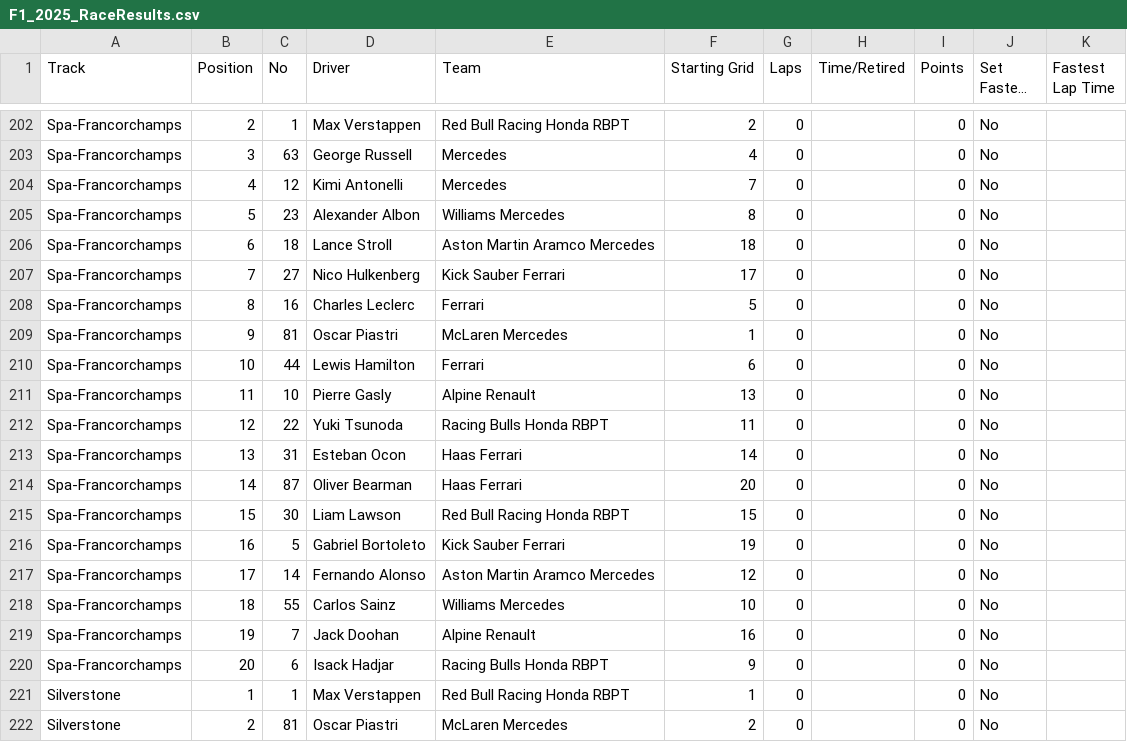
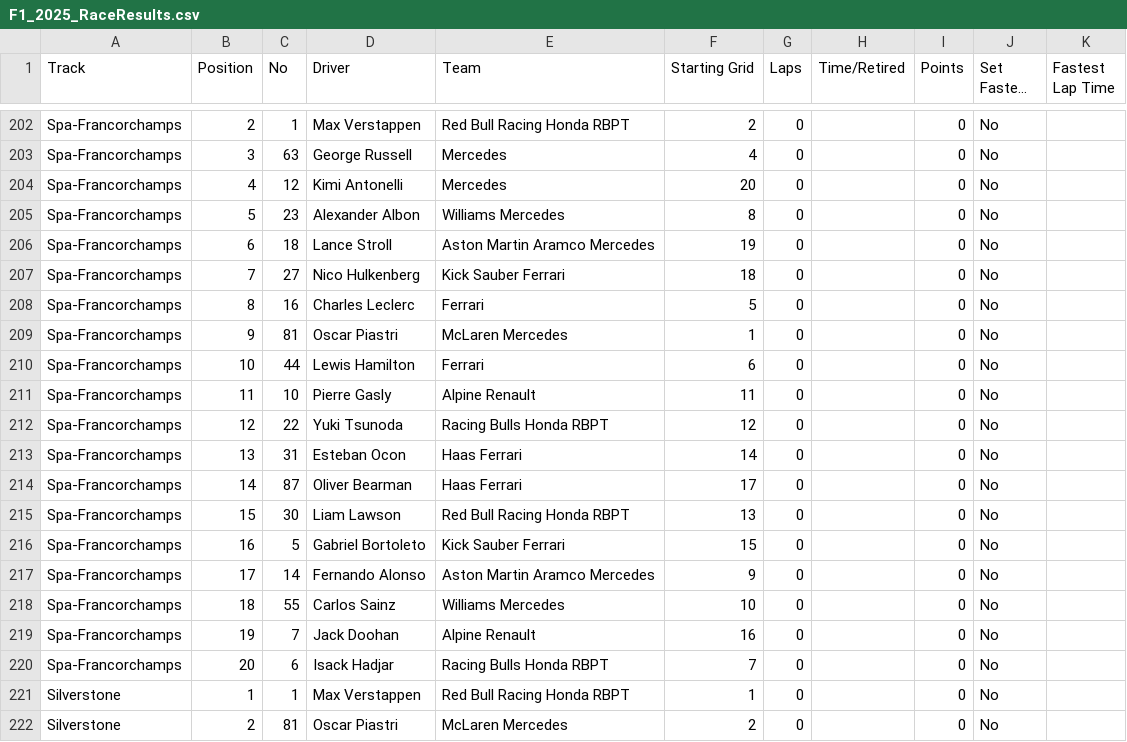
Before and after one commit to Vish4231/Neural-network, a CSV file: F1_2025_Dataset/F1_2025_RaceResults.csv, drawn as a sheet; only a part is shown, gaps mark what is left out; long unchanged cells end in ….

```diff
--- a/F1_2025_Dataset/F1_2025_RaceResults.csv
+++ b/F1_2025_Dataset/F1_2025_RaceResults.csv
@@ -203,6 +203,6 @@ Spa-Francorchamps,2,1,Max Verstappen,Red Bull Racing Honda RBPT,2,0,,0,No,
 Spa-Francorchamps,3,63,George Russell,Mercedes,4,0,,0,No,
-Spa-Francorchamps,4,12,Kimi Antonelli,Mercedes,7,0,,0,No,
+Spa-Francorchamps,4,12,Kimi Antonelli,Mercedes,20,0,,0,No,
 Spa-Francorchamps,5,23,Alexander Albon,Williams Mercedes,8,0,,0,No,
-Spa-Francorchamps,6,18,Lance Stroll,Aston Martin Aramco Mercedes,18,0,,0,No,
-Spa-Francorchamps,7,27,Nico Hulkenberg,Kick Sauber Ferrari,17,0,,0,No,
+Spa-Francorchamps,6,18,Lance Stroll,Aston Martin Aramco Mercedes,19,0,,0,No,
+Spa-Francorchamps,7,27,Nico Hulkenberg,Kick Sauber Ferrari,18,0,,0,No,
 Spa-Francorchamps,8,16,Charles Leclerc,Ferrari,5,0,,0,No,
@@ -210,12 +210,12 @@ Spa-Francorchamps,9,81,Oscar Piastri,McLaren Mercedes,1,0,,0,No,
 Spa-Francorchamps,10,44,Lewis Hamilton,Ferrari,6,0,,0,No,
-Spa-Francorchamps,11,10,Pierre Gasly,Alpine Renault,13,0,,0,No,
-Spa-Francorchamps,12,22,Yuki Tsunoda,Racing Bulls Honda RBPT,11,0,,0,No,
+Spa-Francorchamps,11,10,Pierre Gasly,Alpine Renault,11,0,,0,No,
+Spa-Francorchamps,12,22,Yuki Tsunoda,Racing Bulls Honda RBPT,12,0,,0,No,
 Spa-Francorchamps,13,31,Esteban Ocon,Haas Ferrari,14,0,,0,No,
-Spa-Francorchamps,14,87,Oliver Bearman,Haas Ferrari,20,0,,0,No,
-Spa-Francorchamps,15,30,Liam Lawson,Red Bull Racing Honda RBPT,15,0,,0,No,
-Spa-Francorchamps,16,5,Gabriel Bortoleto,Kick Sauber Ferrari,19,0,,0,No,
-Spa-Francorchamps,17,14,Fernando Alonso,Aston Martin Aramco Mercedes,12,0,,0,No,
+Spa-Francorchamps,14,87,Oliver Bearman,Haas Ferrari,17,0,,0,No,
+Spa-Francorchamps,15,30,Liam Lawson,Red Bull Racing Honda RBPT,13,0,,0,No,
+Spa-Francorchamps,16,5,Gabriel Bortoleto,Kick Sauber Ferrari,15,0,,0,No,
+Spa-Francorchamps,17,14,Fernando Alonso,Aston Martin Aramco Mercedes,9,0,,0,No,
 Spa-Francorchamps,18,55,Carlos Sainz,Williams Mercedes,10,0,,0,No,
 Spa-Francorchamps,19,7,Jack Doohan,Alpine Renault,16,0,,0,No,
-Spa-Francorchamps,20,6,Isack Hadjar,Racing Bulls Honda RBPT,9,0,,0,No,
+Spa-Francorchamps,20,6,Isack Hadjar,Racing Bulls Honda RBPT,7,0,,0,No,
 Silverstone,1,1,Max Verstappen,Red Bull Racing Honda RBPT,1,0,,0,No,
```
Also changed, not shown: 3 other files.
